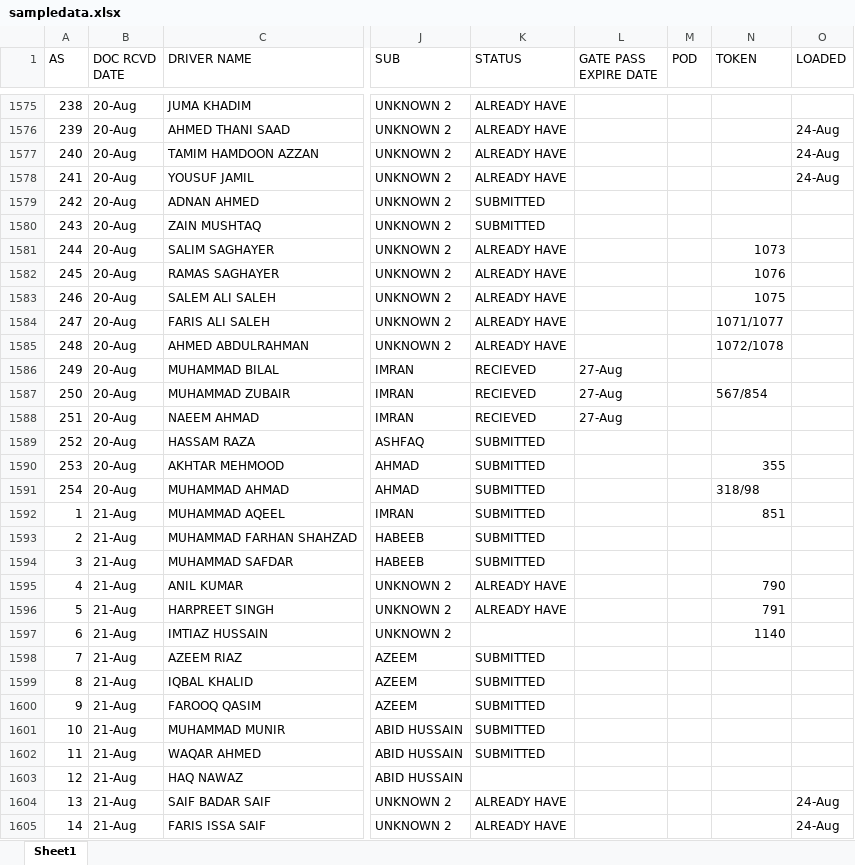
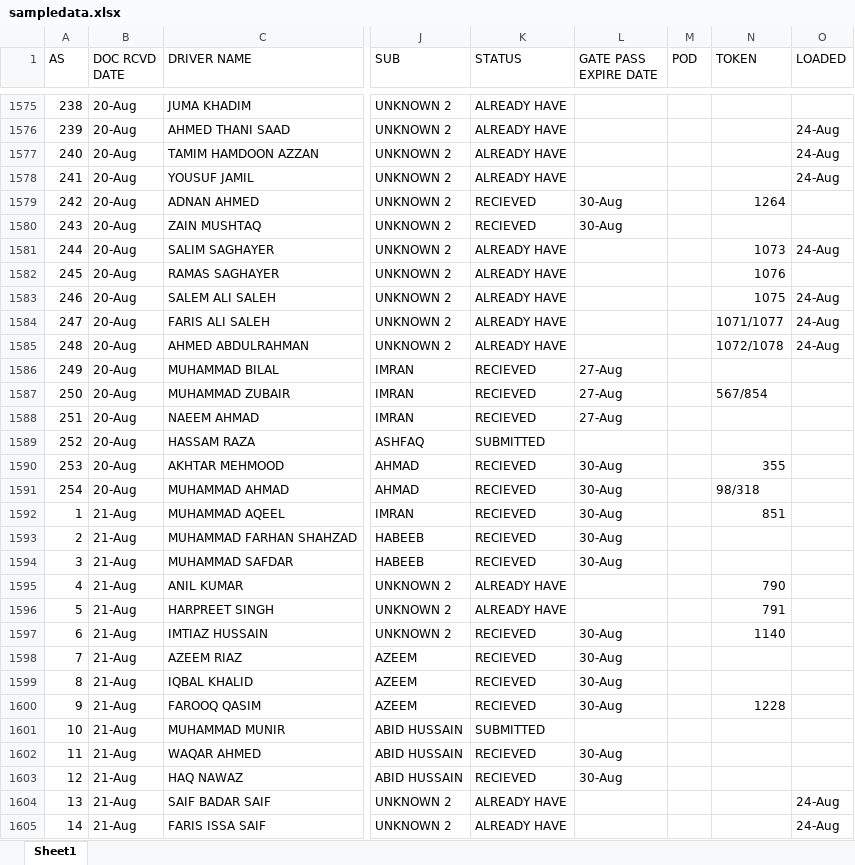
Before and after one commit to connectharundas/global-pacific-truck-search, an Excel workbook: data/sampledata.xlsx, sheet Sheet1, drawn as a sheet; only a part is shown, gaps mark what is left out; values as stored, in another font and other column widths than the file's, no cell formats; the diff covers the shown part only; the diff names each change by its address in the sheet, - before the commit and + after, or states it on an @@ line.

```diff
--- a/data/sampledata.xlsx (sheet Sheet1)
+++ b/data/sampledata.xlsx (sheet Sheet1)
-K1579:K1580 (STATUS): SUBMITTED
+K1579:K1580 (STATUS): RECIEVED
-L1579:L1580 (GATE PASS EXPIRE DATE): (empty)
+L1579:L1580 (GATE PASS EXPIRE DATE): 30-Aug
-N1579 (TOKEN): (empty)
+N1579 (TOKEN): 1264
-O1581 (LOADED): (empty)
+O1581 (LOADED): 24-Aug
-O1583:O1585 (LOADED): (empty)
+O1583:O1585 (LOADED): 24-Aug
-K1590:K1594 (STATUS): SUBMITTED
+K1590:K1594 (STATUS): RECIEVED
-L1590:L1594 (GATE PASS EXPIRE DATE): (empty)
+L1590:L1594 (GATE PASS EXPIRE DATE): 30-Aug
-N1591 (TOKEN): 318/98
+N1591 (TOKEN): 98/318
-K1597 (STATUS): (empty)
+K1597 (STATUS): RECIEVED
-L1597:L1600 (GATE PASS EXPIRE DATE): (empty)
+L1597:L1600 (GATE PASS EXPIRE DATE): 30-Aug
-K1598:K1600 (STATUS): SUBMITTED
+K1598:K1600 (STATUS): RECIEVED
-N1600 (TOKEN): (empty)
+N1600 (TOKEN): 1228
-K1602 (STATUS): SUBMITTED
+K1602 (STATUS): RECIEVED
-L1602:L1603 (GATE PASS EXPIRE DATE): (empty)
+L1602:L1603 (GATE PASS EXPIRE DATE): 30-Aug
-K1603 (STATUS): (empty)
+K1603 (STATUS): RECIEVED
```
Also changed, not shown: 22 added rows and 438 edited cells elsewhere in this sheet, cell formats, 1 other file.
